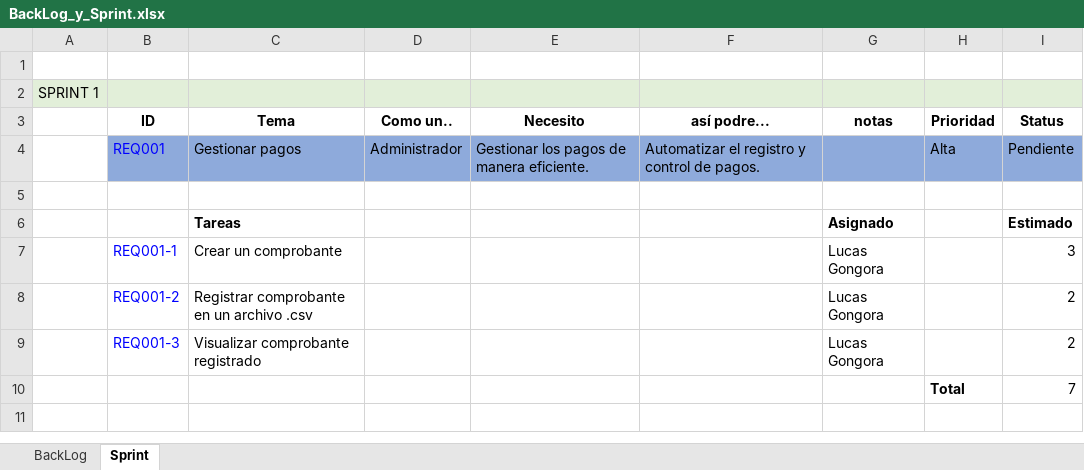
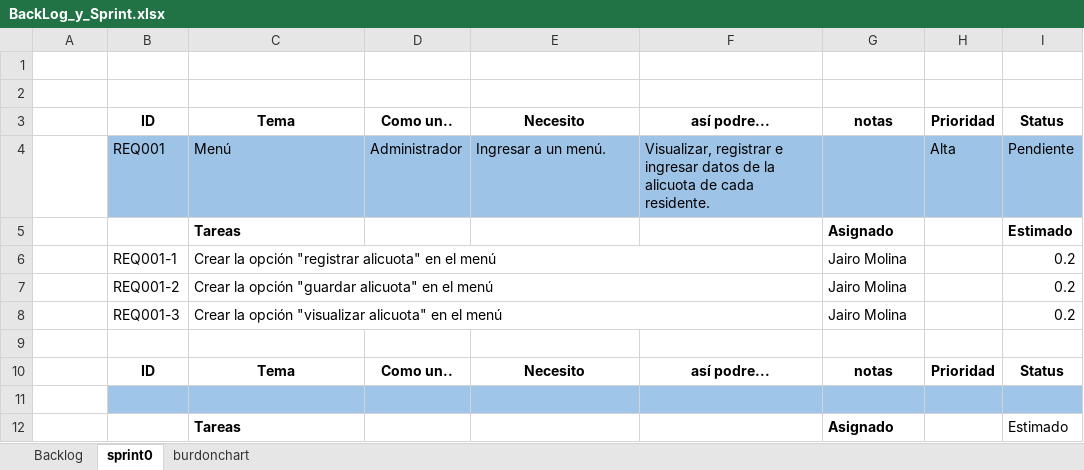
Before and after one commit to GongoraLucas/1950_G5_FUN_ING_SW, an Excel workbook: Proyecto_Final/Documentacion_G5/1. ELICITACION/1.6 BACKLOG/Backlog Sprint/BackLog_y_Sprint.xlsx, sheet sprint0, drawn as a sheet; values as stored, in another font and other column widths than the file's, no borders; charts and pictures not drawn; removed rows and columns are numbered as before the commit, all else as after; the diff names each change by its address in the sheet, - before the commit and + after, or states it on an @@ line.

Commit message:
actualizacion backlog

```diff
--- a/Proyecto_Final/Documentacion_G5/1. ELICITACION/1.6 BACKLOG/Backlog Sprint/BackLog_y_Sprint.xlsx (sheet sprint0)
+++ b/Proyecto_Final/Documentacion_G5/1. ELICITACION/1.6 BACKLOG/Backlog Sprint/BackLog_y_Sprint.xlsx (sheet sprint0)
-sheet tab: BackLog
+sheet tab: Backlog
-sheet tab: Sprint
+sheet tab: sprint0
+sheet tab: burdonchart
-A2: SPRINT 1
+A2: (empty)
-A2:I2 fill: #E2EFD9
+A2:I2 fill: none
-B4:I4 fill: #8EAADB
+B4:I4 fill: #9DC3E6
-B4 text colour: #0000FF
+B4 text colour: black
-C4: Gestionar pagos
+C4: Menú
-E4: Gestionar los pagos de manera eficiente.
+E4: Ingresar a un menú.
-F4: Automatizar el registro y control de pagos.
+F4: Visualizar, registrar e ingresar datos de la alicuota de cada residente.
+row 5:  |  | Tareas |  |  |  | Asignado |  | Estimado
+row 6:  | REQ001-1 | Crear la opción "registrar alicuota" en el menú |  |  |  | Jairo Molina |  | 0.2
+row 7:  | REQ001-2 | Crear la opción "guardar alicuota" en el menú |  |  |  | Jairo Molina |  | 0.2
+row 8:  | REQ001-3 | Crear la opción "visualizar alicuota" en el menú |  |  |  | Jairo Molina |  | 0.2
+row 9: (empty)
+row 10:  | ID | Tema | Como un.. | Necesito | así podre... | notas | Prioridad | Status
-B11:I11 fill: none
+B11:I11 fill: #9FC5E8
-I12 bold: on
+I12 bold: off
-row 7:  | REQ001-1 | Crear un comprobante |  |  |  | Lucas Gongora |  | 3
-row 8:  | REQ001-2 | Registrar comprobante en un archivo .csv |  |  |  | Lucas Gongora |  | 2
-row 9:  | REQ001-3 | Visualizar comprobante registrado |  |  |  | Lucas Gongora |  | 2
-row 10:  |  |  |  |  |  |  | Total | 7
```
Also changed, not shown: sheet Backlog, charts or pictures, Proyecto_Final/Documentacion_G5/1. ELICITACION/1.3 HISTORIA DE USUARIO/matriz/Matriz_Usuario_V5.xlsx.
